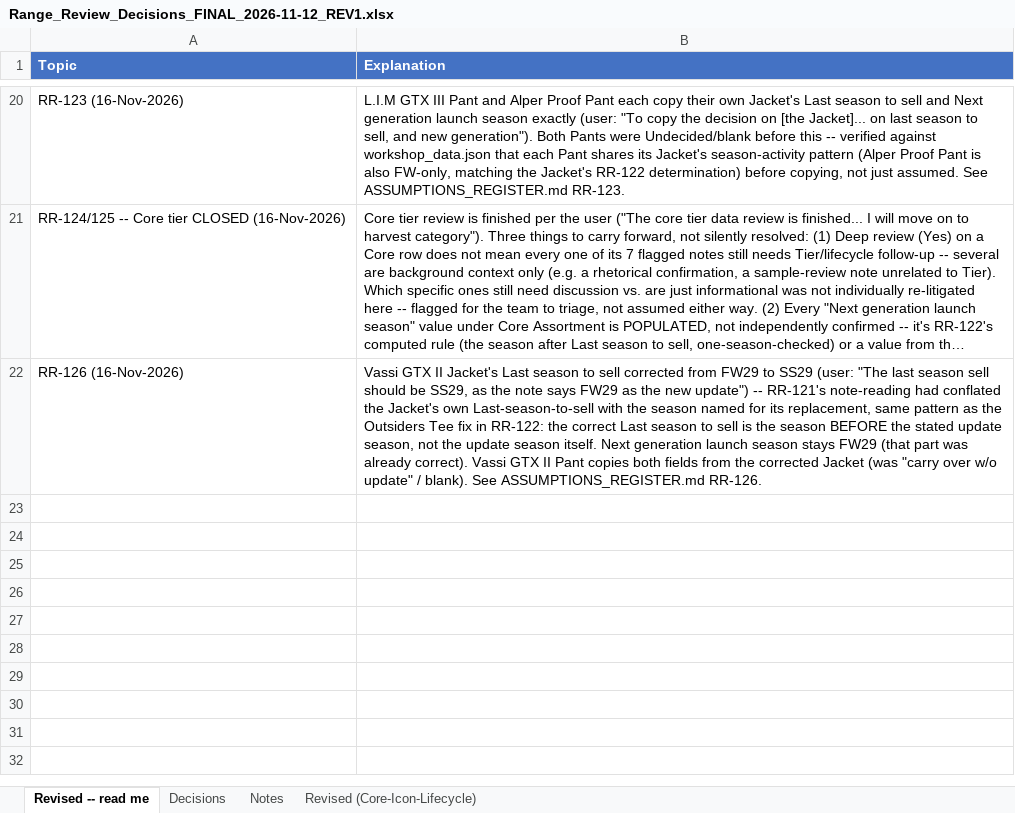
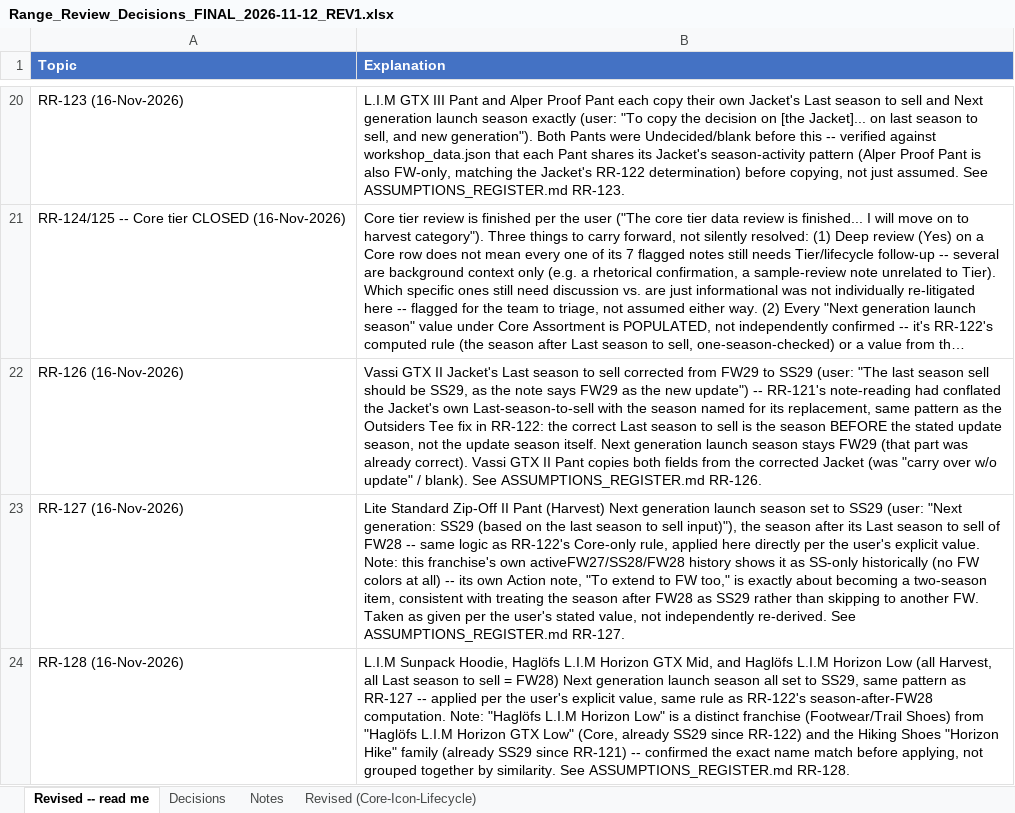
Before and after one commit to surflongboard/project_bob, an Excel workbook: data/range_review/outputs/archive/Range_Review_Decisions_FINAL_2026-11-12_REV1.xlsx, sheet Revised -- read me, drawn as a sheet; only a part is shown, gaps mark what is left out; long unchanged cells end in …; values as stored, in another font and other column widths than the file's, no borders; the diff names each change by its address in the sheet, - before the commit and + after, or states it on an @@ line.

```diff
--- a/data/range_review/outputs/archive/Range_Review_Decisions_FINAL_2026-11-12_REV1.xlsx (sheet Revised -- read me)
+++ b/data/range_review/outputs/archive/Range_Review_Decisions_FINAL_2026-11-12_REV1.xlsx (sheet Revised -- read me)
+row 23: RR-127 (16-Nov-2026) | Lite Standard Zip-Off II Pant (Harvest) Next generation launch season set to SS29 (user: "Next generation: SS29 (based on the last season to sell input)"), the season after its Last season to sell of FW28 -- same logic as RR-122's Core-only rule, applied here directly per the user's explicit value. Note: this franchise's own activeFW27/SS28/FW28 history shows it as SS-only historically (no FW colors at all) -- its own Action note, "To extend to FW too," is exactly about becoming a two-season item, consistent with treating the season after FW28 as SS29 rather than skipping to another FW. Taken as given per the user's stated value, not independently re-derived. See ASSUMPTIONS_REGISTER.md RR-127.
+row 24: RR-128 (16-Nov-2026) | L.I.M Sunpack Hoodie, Haglöfs L.I.M Horizon GTX Mid, and Haglöfs L.I.M Horizon Low (all Harvest, all Last season to sell = FW28) Next generation launch season all set to SS29, same pattern as RR-127 -- applied per the user's explicit value, same rule as RR-122's season-after-FW28 computation. Note: "Haglöfs L.I.M Horizon Low" is a distinct franchise (Footwear/Trail Shoes) from "Haglöfs L.I.M Horizon GTX Low" (Core, already SS29 since RR-122) and the Hiking Shoes "Horizon Hike" family (already SS29 since RR-121) -- confirmed the exact name match before applying, not grouped together by similarity. See ASSUMPTIONS_REGISTER.md RR-128.
```
Also changed, not shown: sheet Revised (Core-Icon-Lifecycle), 1 other file.
